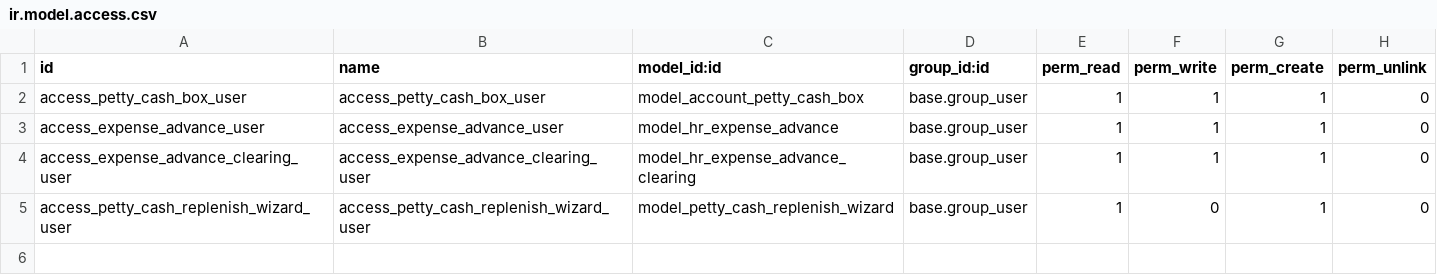
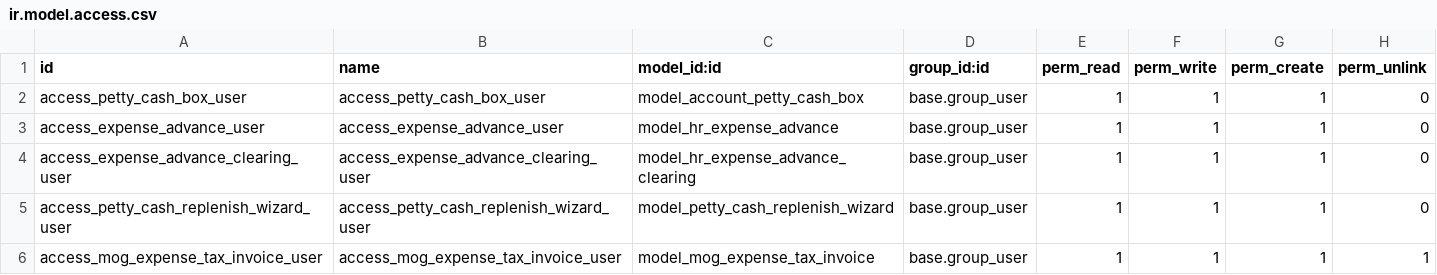
Before and after one commit to apcball/apcball, a CSV file: mog_expense_advance_pettycash/security/ir.model.access.csv, drawn as a sheet.

```diff
--- a/mog_expense_advance_pettycash/security/ir.model.access.csv
+++ b/mog_expense_advance_pettycash/security/ir.model.access.csv
@@ -4,2 +4,3 @@ access_expense_advance_user,access_expense_advance_user,model_hr_expense_advance
 access_expense_advance_clearing_user,access_expense_advance_clearing_user,model_hr_expense_advance_clearing,base.group_user,1,1,1,0
-access_petty_cash_replenish_wizard_user,access_petty_cash_replenish_wizard_user,model_petty_cash_replenish_wizard,base.group_user,1,0,1,0
+access_petty_cash_replenish_wizard_user,access_petty_cash_replenish_wizard_user,model_petty_cash_replenish_wizard,base.group_user,1,1,1,0
+access_mog_expense_tax_invoice_user,access_mog_expense_tax_invoice_user,model_mog_expense_tax_invoice,base.group_user,1,1,1,1
```
Also changed, not shown: 23 other files.
